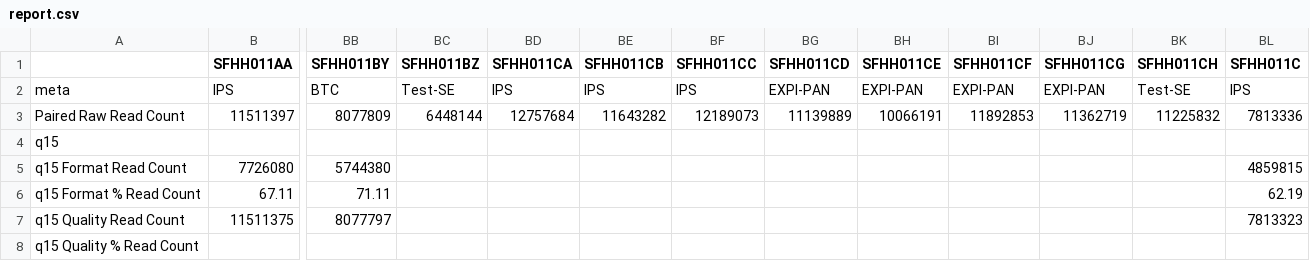
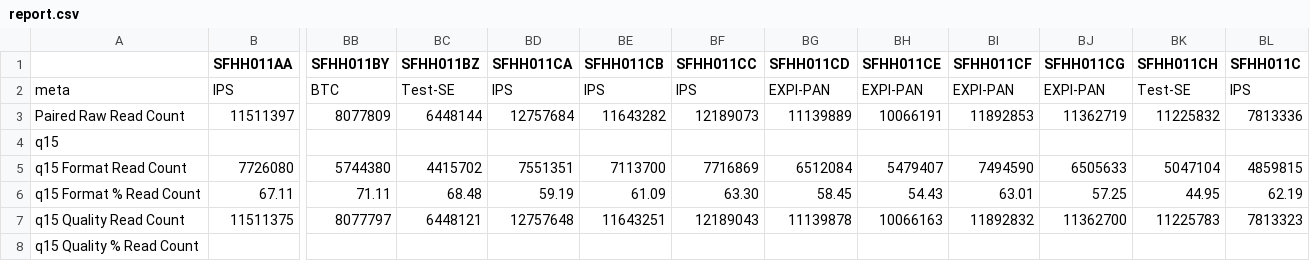
Before and after one commit to ucsffrancislab/genomics, a CSV file: data/20220610-EV/20220928-preprocess-trim-R1only/report.csv, drawn as a sheet; only a part is shown, gaps mark what is left out; the diff covers the shown part only; the diff names each change by its address in the sheet, - before the commit and + after, or states it on an @@ line.

Commit message:
Updated reports

```diff
--- a/data/20220610-EV/20220928-preprocess-trim-R1only/report.csv
+++ b/data/20220610-EV/20220928-preprocess-trim-R1only/report.csv
-BC5 (SFHH011BZ): (empty)
+BC5 (SFHH011BZ): 4415702
-BD5 (SFHH011CA): (empty)
+BD5 (SFHH011CA): 7551351
-BE5 (SFHH011CB): (empty)
+BE5 (SFHH011CB): 7113700
-BF5 (SFHH011CC): (empty)
+BF5 (SFHH011CC): 7716869
-BG5 (SFHH011CD): (empty)
+BG5 (SFHH011CD): 6512084
-BH5 (SFHH011CE): (empty)
+BH5 (SFHH011CE): 5479407
-BI5 (SFHH011CF): (empty)
+BI5 (SFHH011CF): 7494590
-BJ5 (SFHH011CG): (empty)
+BJ5 (SFHH011CG): 6505633
-BK5 (SFHH011CH): (empty)
+BK5 (SFHH011CH): 5047104
-BC6 (SFHH011BZ): (empty)
+BC6 (SFHH011BZ): 68.48
-BD6 (SFHH011CA): (empty)
+BD6 (SFHH011CA): 59.19
-BE6 (SFHH011CB): (empty)
+BE6 (SFHH011CB): 61.09
-BF6 (SFHH011CC): (empty)
+BF6 (SFHH011CC): 63.30
-BG6 (SFHH011CD): (empty)
+BG6 (SFHH011CD): 58.45
-BH6 (SFHH011CE): (empty)
+BH6 (SFHH011CE): 54.43
-BI6 (SFHH011CF): (empty)
+BI6 (SFHH011CF): 63.01
-BJ6 (SFHH011CG): (empty)
+BJ6 (SFHH011CG): 57.25
-BK6 (SFHH011CH): (empty)
+BK6 (SFHH011CH): 44.95
-BC7 (SFHH011BZ): (empty)
+BC7 (SFHH011BZ): 6448121
-BD7 (SFHH011CA): (empty)
+BD7 (SFHH011CA): 12757648
-BE7 (SFHH011CB): (empty)
+BE7 (SFHH011CB): 11643251
-BF7 (SFHH011CC): (empty)
+BF7 (SFHH011CC): 12189043
-BG7 (SFHH011CD): (empty)
+BG7 (SFHH011CD): 11139878
-BH7 (SFHH011CE): (empty)
+BH7 (SFHH011CE): 10066163
-BI7 (SFHH011CF): (empty)
+BI7 (SFHH011CF): 11892832
-BJ7 (SFHH011CG): (empty)
+BJ7 (SFHH011CG): 11362700
-BK7 (SFHH011CH): (empty)
+BK7 (SFHH011CH): 11225783
```
Also changed, not shown: 145 edited cells elsewhere in this file, 1 other file.
